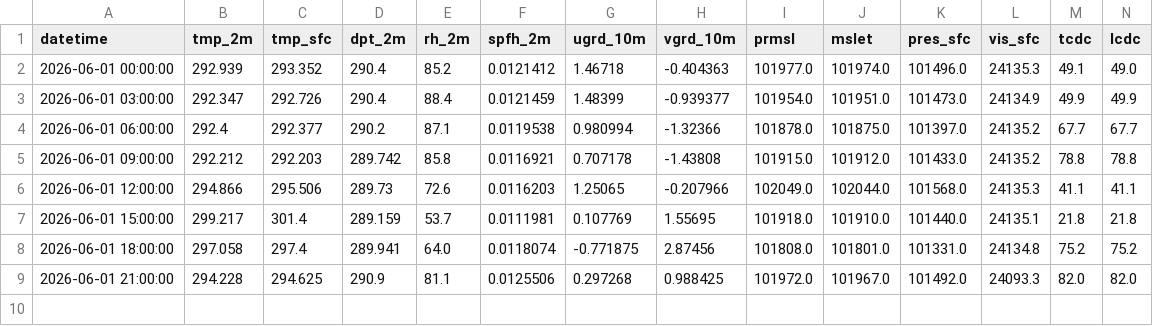
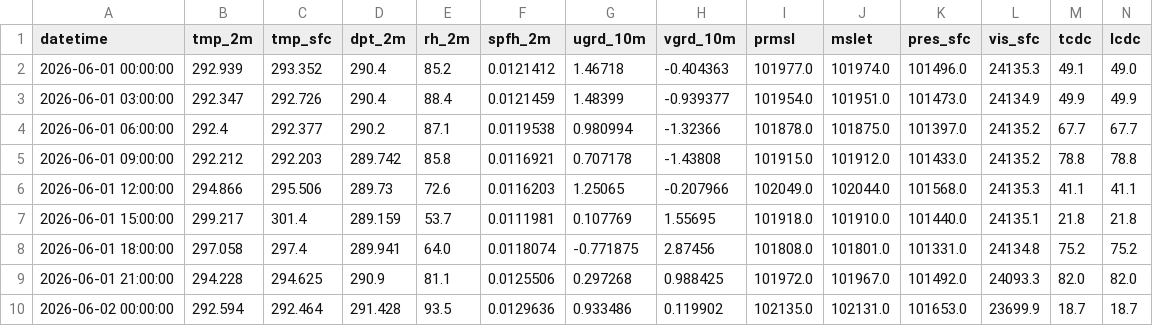
Before and after one commit to igorzeck/WRF-IC, a CSV file: etl/dados/csv/gfs_20260601.csv, drawn as a sheet; only a part is shown; rows hold the shown columns only; the diff names each change by its address in the sheet, - before the commit and + after, or states it on an @@ line.

```diff
--- a/etl/dados/csv/gfs_20260601.csv
+++ b/etl/dados/csv/gfs_20260601.csv
+row 10: 2026-06-02 00:00:00 | 292.594 | 292.464 | 291.428 | 93.5 | 0.0129636 | 0.933486 | 0.119902 | 102135.0 | 102131.0 | 101653.0 | 23699.9 | 18.7 | 18.7
```
Also changed, not shown: 3 other files.
